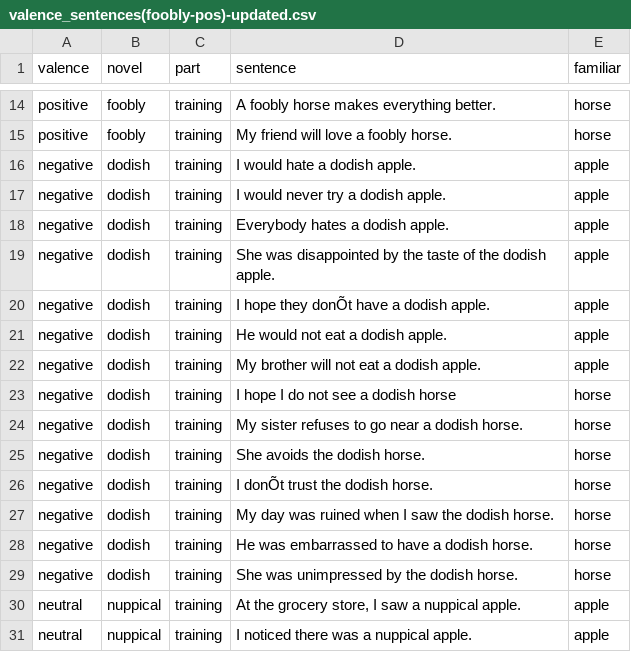
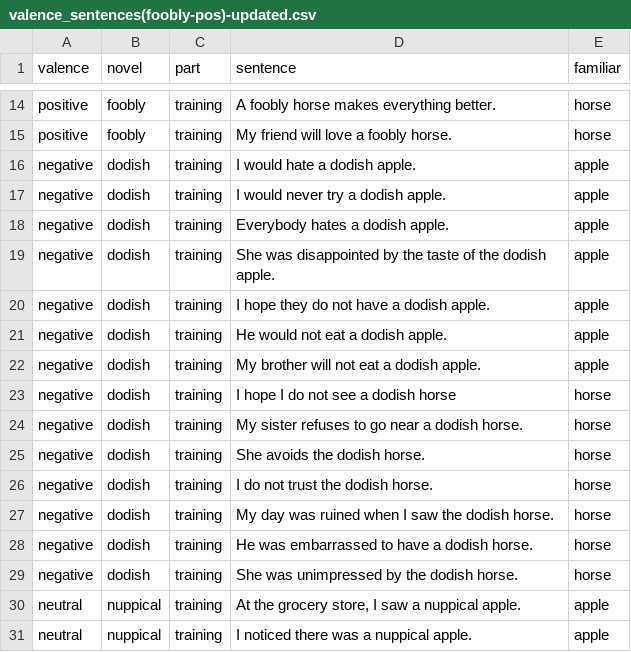
Before and after one commit to nfaillace04/PSYC2740-fooblyapple, a CSV file: Experiment/valence_sentences(foobly-pos)-updated.csv, drawn as a sheet; only a part is shown, gaps mark what is left out; the diff names each change by its address in the sheet, - before the commit and + after, or states it on an @@ line.

```diff
--- a/Experiment/valence_sentences(foobly-pos)-updated.csv
+++ b/Experiment/valence_sentences(foobly-pos)-updated.csv
-D20 (sentence): I hope they donÕt have a dodish apple.
+D20 (sentence): I hope they do not have a dodish apple.
-D26 (sentence): I donÕt trust the dodish horse.
+D26 (sentence): I do not trust the dodish horse.
```
Also changed, not shown: Experiment/valence_sentences(dodish-pos)-updated.csv, Experiment/valence_sentences(nuppical-pos)-updated.csv, 1 other file.
